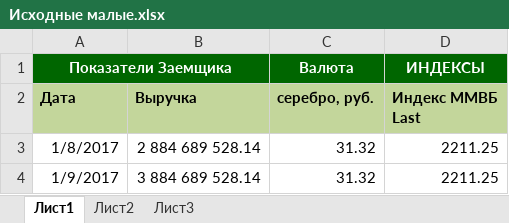
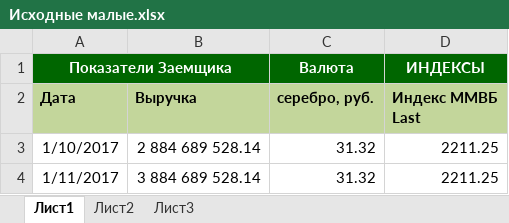
Before and after one commit to Shpuckenbeck/SberAssignment, an Excel workbook: Sberbank/wwwroot/Upload/Исходные малые.xlsx, sheet Лист1, drawn as a sheet; values as stored, in another font and other column widths than the file's, no borders; the diff names each change by its address in the sheet, - before the commit and + after, or states it on an @@ line.

```diff
--- a/Sberbank/wwwroot/Upload/Исходные малые.xlsx (sheet Лист1)
+++ b/Sberbank/wwwroot/Upload/Исходные малые.xlsx (sheet Лист1)
-A3 (Показатели Заемщика): 1/8/2017
+A3 (Показатели Заемщика): 1/10/2017
-A4 (Показатели Заемщика): 1/9/2017
+A4 (Показатели Заемщика): 1/11/2017
```
Also changed, not shown: Sberbank/wwwroot/Upload/Исходные.xlsx, 5 other files.
